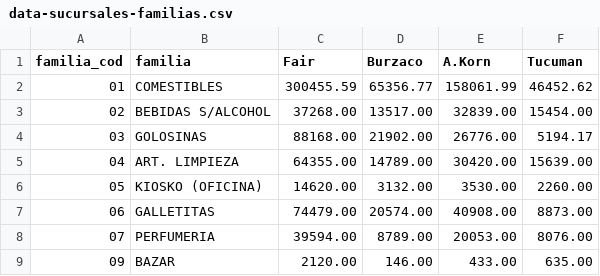
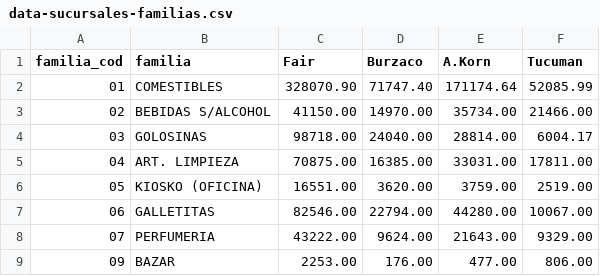
Before and after one commit to daniel1234749/dashboard-ventas, a CSV file: data-sucursales-familias.csv, drawn as a sheet; only a part is shown; the diff covers the shown part only.

```diff
--- a/data-sucursales-familias.csv
+++ b/data-sucursales-familias.csv
@@ -1,9 +1,9 @@
 "familia_cod","familia","Fair","Burzaco","A.Korn","Tucuman"
-"01","COMESTIBLES","300455.59","65356.77","158061.99","46452.62"
-"02","BEBIDAS S/ALCOHOL","37268.00","13517.00","32839.00","15454.00"
-"03","GOLOSINAS","88168.00","21902.00","26776.00","5194.17"
-"04","ART. LIMPIEZA","64355.00","14789.00","30420.00","15639.00"
-"05","KIOSKO (OFICINA)","14620.00","3132.00","3530.00","2260.00"
-"06","GALLETITAS","74479.00","20574.00","40908.00","8873.00"
-"07","PERFUMERIA","39594.00","8789.00","20053.00","8076.00"
-"09","BAZAR","2120.00","146.00","433.00","635.00"
+"01","COMESTIBLES","328070.90","71747.40","171174.64","52085.99"
+"02","BEBIDAS S/ALCOHOL","41150.00","14970.00","35734.00","21466.00"
+"03","GOLOSINAS","98718.00","24040.00","28814.00","6004.17"
+"04","ART. LIMPIEZA","70875.00","16385.00","33031.00","17811.00"
+"05","KIOSKO (OFICINA)","16551.00","3620.00","3759.00","2519.00"
+"06","GALLETITAS","82546.00","22794.00","44280.00","10067.00"
+"07","PERFUMERIA","43222.00","9624.00","21643.00","9329.00"
+"09","BAZAR","2253.00","176.00","477.00","806.00"
```
Also changed, not shown: 43 edited cells elsewhere in this file, data-departamentos.csv, data-familias.csv, 2 other files.
